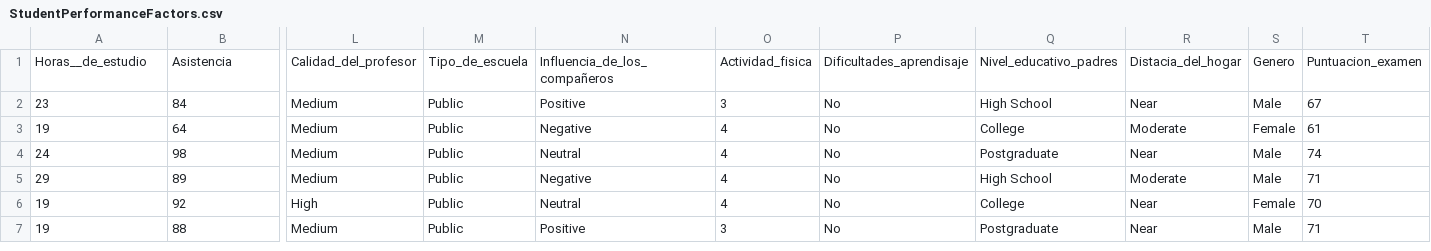
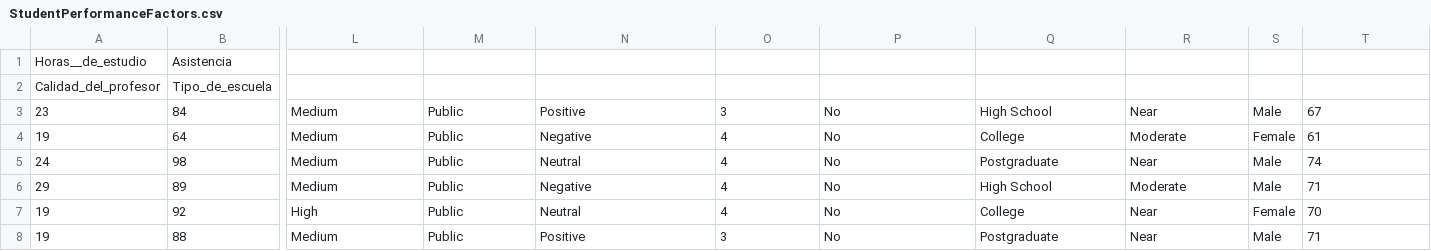
Before and after one commit to hermosilloleslie31-bot/PROYECTO-3, a CSV file: StudentPerformanceFactors.csv, drawn as a sheet; only a part is shown, gaps mark what is left out; rows hold the shown columns only; the diff names each change by its address in the sheet, - before the commit and + after, or states it on an @@ line.

Commit message:
Update StudentPerformanceFactors.csv

```diff
--- a/StudentPerformanceFactors.csv
+++ b/StudentPerformanceFactors.csv
-L1: Calidad_del_profesor
+L1: (empty)
-M1: Tipo_de_escuela
+M1: (empty)
-N1: Influencia_de_los_compañeros
+N1: (empty)
-O1: Actividad_fisica
+O1: (empty)
-P1: Dificultades_aprendisaje
+P1: (empty)
-Q1: Nivel_educativo_padres
+Q1: (empty)
-R1: Distacia_del_hogar
+R1: (empty)
-S1: Genero
+S1: (empty)
-T1: Puntuacion_examen
+T1: (empty)
+row 2: Calidad_del_profesor | Tipo_de_escuela
```
